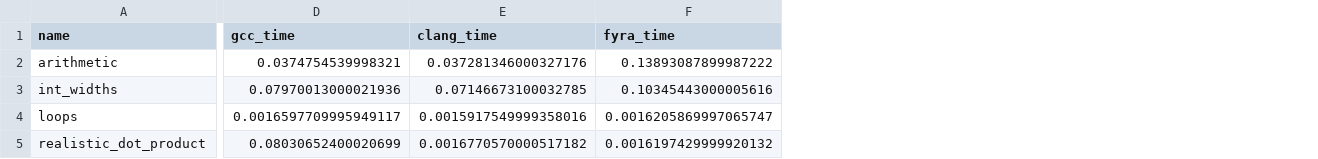
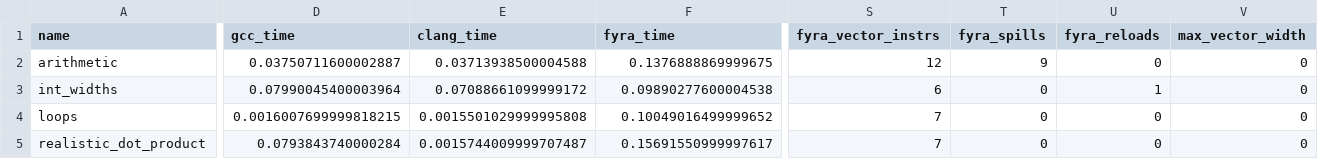
Before and after one commit to netesy/fyra, a CSV file: benchmarks/benchmark_results.csv, drawn as a sheet; only a part is shown, gaps mark what is left out; the diff covers the shown part only; the diff names each change by its address in the sheet, - before the commit and + after, or states it on an @@ line.

Commit message:
Finalize mixed-width ScalarEvolution closed-form optimization and runtime-bound rejection
- Implement mixed-width SCEV recurrence descriptor tracking (width, extension opcode, signedness).
- Explicitly reject unconstrained runtime signed loop bounds.
- Verify source expression range safety to prevent overflow before extension.
- Return initial accumulator for zero or negative iteration bounds.
- Add ClosedFormReductionTest suite covering runtime rejection, constant bounds, legality thresholds, zero/negative bounds, and coefficient extraction.

```diff
--- a/benchmarks/benchmark_results.csv
+++ b/benchmarks/benchmark_results.csv
+column S (fyra_vector_instrs), rows 2-5: 12 | 6 | 7 | 7
+column T (fyra_spills), rows 2-5: 9 | 0 | 0 | 0
+column U (fyra_reloads), rows 2-5: 0 | 1 | 0 | 0
+column V (max_vector_width), rows 2-5: all 0
-D2 (gcc_time): 0.0374754539998321
+D2 (gcc_time): 0.03750711600002887
-E2 (clang_time): 0.037281346000327176
+E2 (clang_time): 0.03713938500004588
-F2 (fyra_time): 0.13893087899987222
+F2 (fyra_time): 0.1376888869999675
-D3 (gcc_time): 0.07970013000021936
+D3 (gcc_time): 0.07990045400003964
-E3 (clang_time): 0.07146673100032785
+E3 (clang_time): 0.07088661099999172
-F3 (fyra_time): 0.10345443000005616
+F3 (fyra_time): 0.09890277600004538
-D4 (gcc_time): 0.0016597709995949117
+D4 (gcc_time): 0.0016007699999818215
-E4 (clang_time): 0.0015917549999358016
+E4 (clang_time): 0.0015501029999995808
-F4 (fyra_time): 0.0016205869997065747
+F4 (fyra_time): 0.10049016499999652
-D5 (gcc_time): 0.08030652400020699
+D5 (gcc_time): 0.0793843740000284
-E5 (clang_time): 0.0016770570000517182
+E5 (clang_time): 0.0015744009999707487
-F5 (fyra_time): 0.0016197429999920132
+F5 (fyra_time): 0.15691550999997617
```
Also changed, not shown: 29 edited cells elsewhere in this file, 5 other files.
